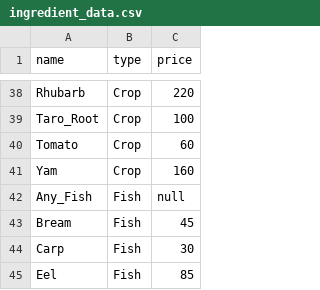
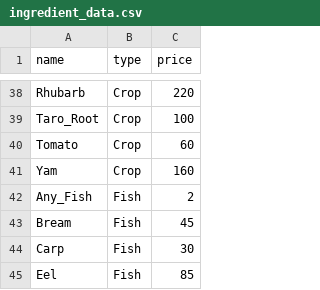
Before and after one commit to YashBhartia00/Stardew_Helper, a CSV file: data/recepies/ingredient_data.csv, drawn as a sheet; only a part is shown, gaps mark what is left out.

```diff
--- a/data/recepies/ingredient_data.csv
+++ b/data/recepies/ingredient_data.csv
@@ -41,3 +41,3 @@ Tomato,Crop,60
 Yam,Crop,160
-Any_Fish,Fish,null
+Any_Fish,Fish,2
 Bream,Fish,45
```
Also changed, not shown: 3 other files.
